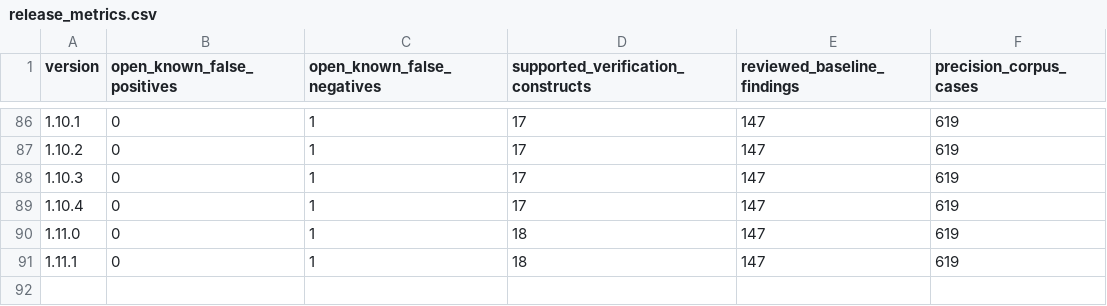
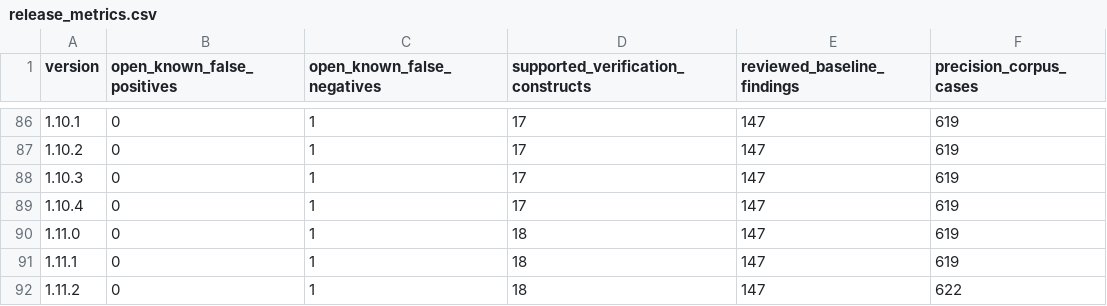
Before and after one commit to mmartign/AdaLang_Analyzer, a CSV file: quality/release_metrics.csv, drawn as a sheet; only a part is shown, gaps mark what is left out.

Commit message:
Release 1.11.2: index checks at the bounds of a target slice, slice checks proved unless null
--verify raises the index check GNATprove has at each bound of a slice
that is the target of an assignment, and proves the check of a slice,
and of each such bound, when the bounds are within the array whenever the
slice is not null. It proves 170 more of the checks GNATprove proves on
the five ledger corpora (9,229 of 15,043), and 194 fewer have no AdaLang
obligation. FP-132, a false positive of Dead_Store and
Overwritten_Assignment on a variable a body of the same block reads, is
corrected. No kind of obligation is added; a report has more index
checks.

```diff
--- a/quality/release_metrics.csv
+++ b/quality/release_metrics.csv
@@ -91 +91,2 @@ version,open_known_false_positives,open_known_false_negatives,supported_verifica
 1.11.1,0,1,18,147,619
+1.11.2,0,1,18,147,622
```
Also changed, not shown: 5 other files.
